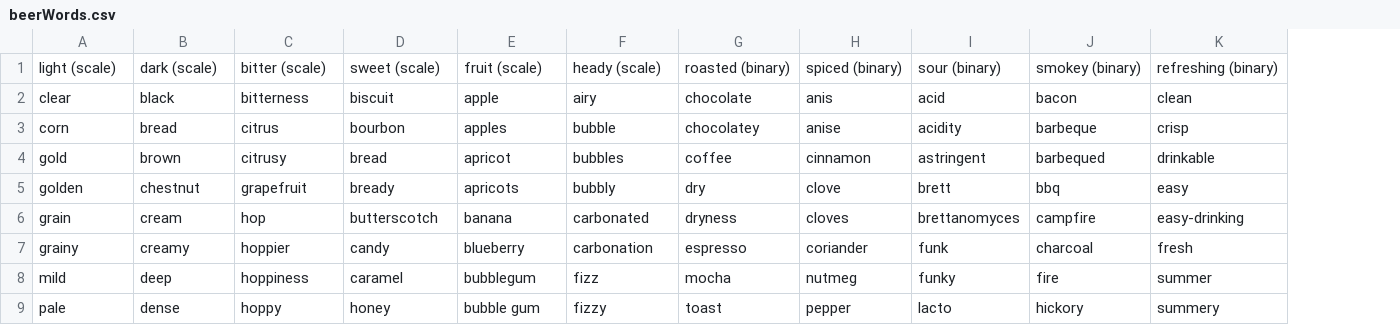
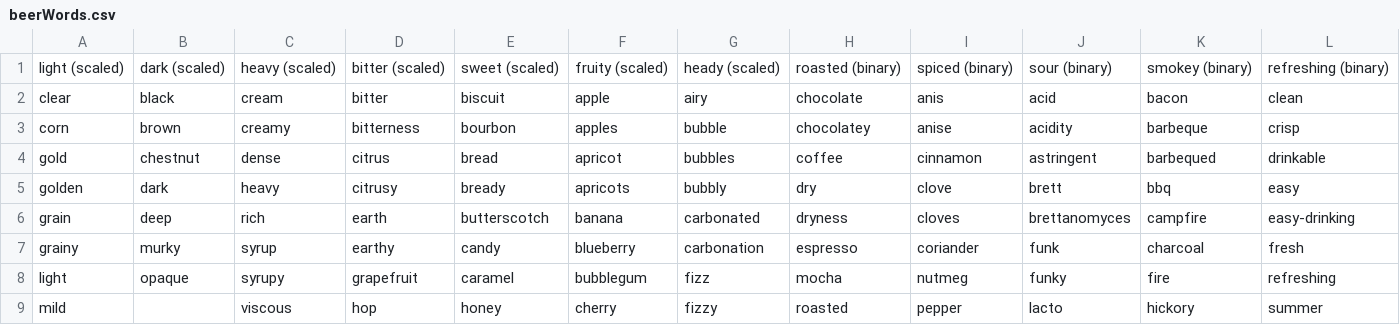
Before and after one commit to emschwartz/alcoholgenome, a CSV file: databaseBuilder/beerWords.csv, drawn as a sheet; only a part is shown; addresses are those after the commit; the diff covers the shown part only; the diff names each change by its address in the sheet, - before the commit and + after, or states it on an @@ line.

```diff
--- a/databaseBuilder/beerWords.csv
+++ b/databaseBuilder/beerWords.csv
+column C, rows 1-9: heavy (scaled) | cream | creamy | dense | heavy | rich | syrup | syrupy | viscous
-A1: light (scale)
+A1: light (scaled)
-B1: dark (scale)
+B1: dark (scaled)
-D1: bitter (scale)
+D1: bitter (scaled)
-E1: sweet (scale)
+E1: sweet (scaled)
-F1: fruit (scale)
+F1: fruity (scaled)
-G1: heady (scale)
+G1: heady (scaled)
-D2: bitterness
+D2: bitter
-B3: bread
+B3: brown
-D3: citrus
+D3: bitterness
-B4: brown
+B4: chestnut
-D4: citrusy
+D4: citrus
-B5: chestnut
+B5: dark
-D5: grapefruit
+D5: citrusy
-B6: cream
+B6: deep
-D6: hop
+D6: earth
-B7: creamy
+B7: murky
-D7: hoppier
+D7: earthy
-A8: mild
+A8: light
-B8: deep
+B8: opaque
-D8: hoppiness
+D8: grapefruit
-L8: summer
+L8: refreshing
-A9: pale
+A9: mild
-B9: dense
+B9: (empty)
-D9: hoppy
+D9: hop
-F9: bubble gum
+F9: cherry
-H9: toast
+H9: roasted
-L9: summery
+L9: summer
```
Also changed, not shown: 2 added rows, 1 removed row and 40 edited cells elsewhere in this file, 12 other files.
